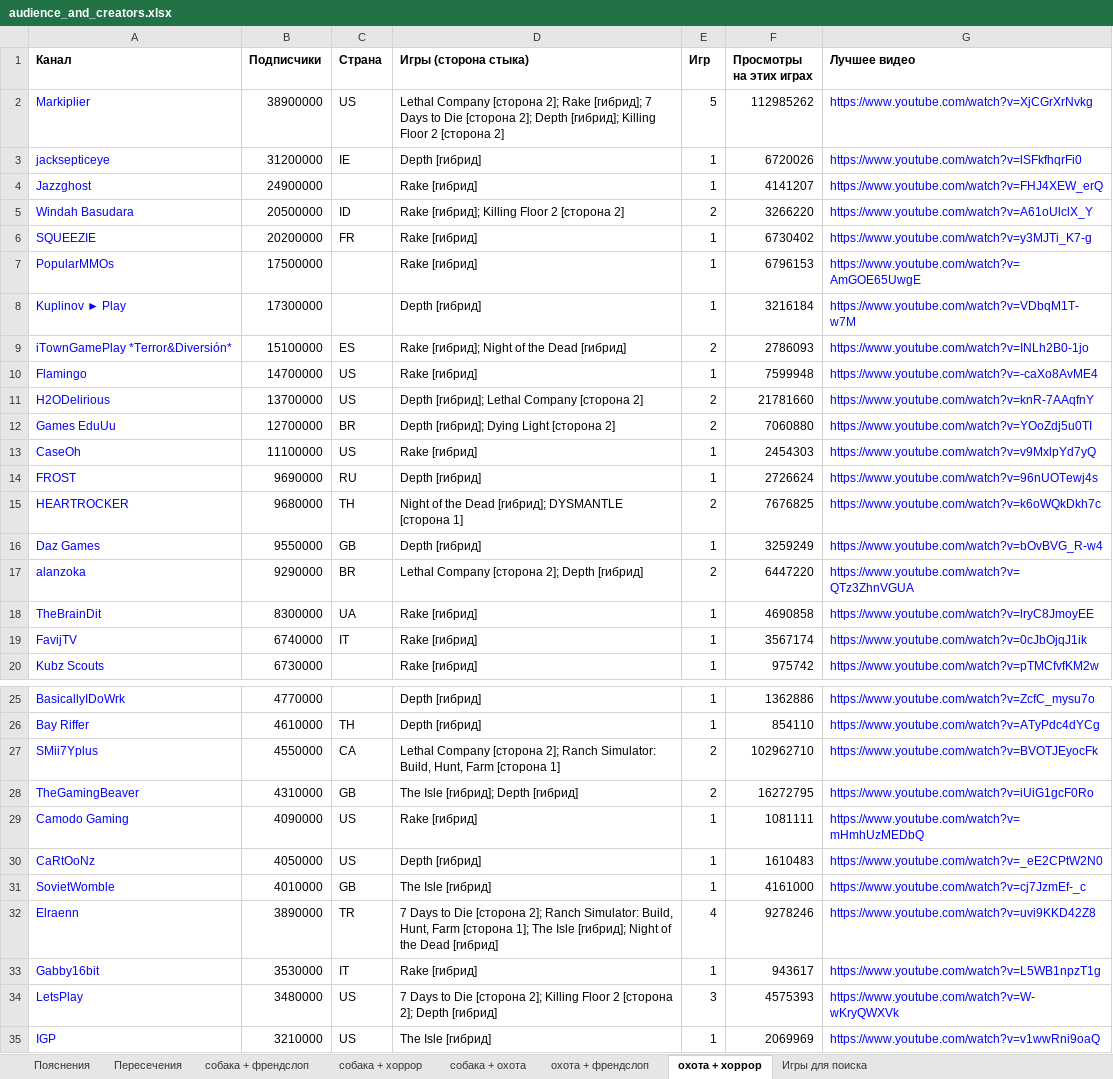
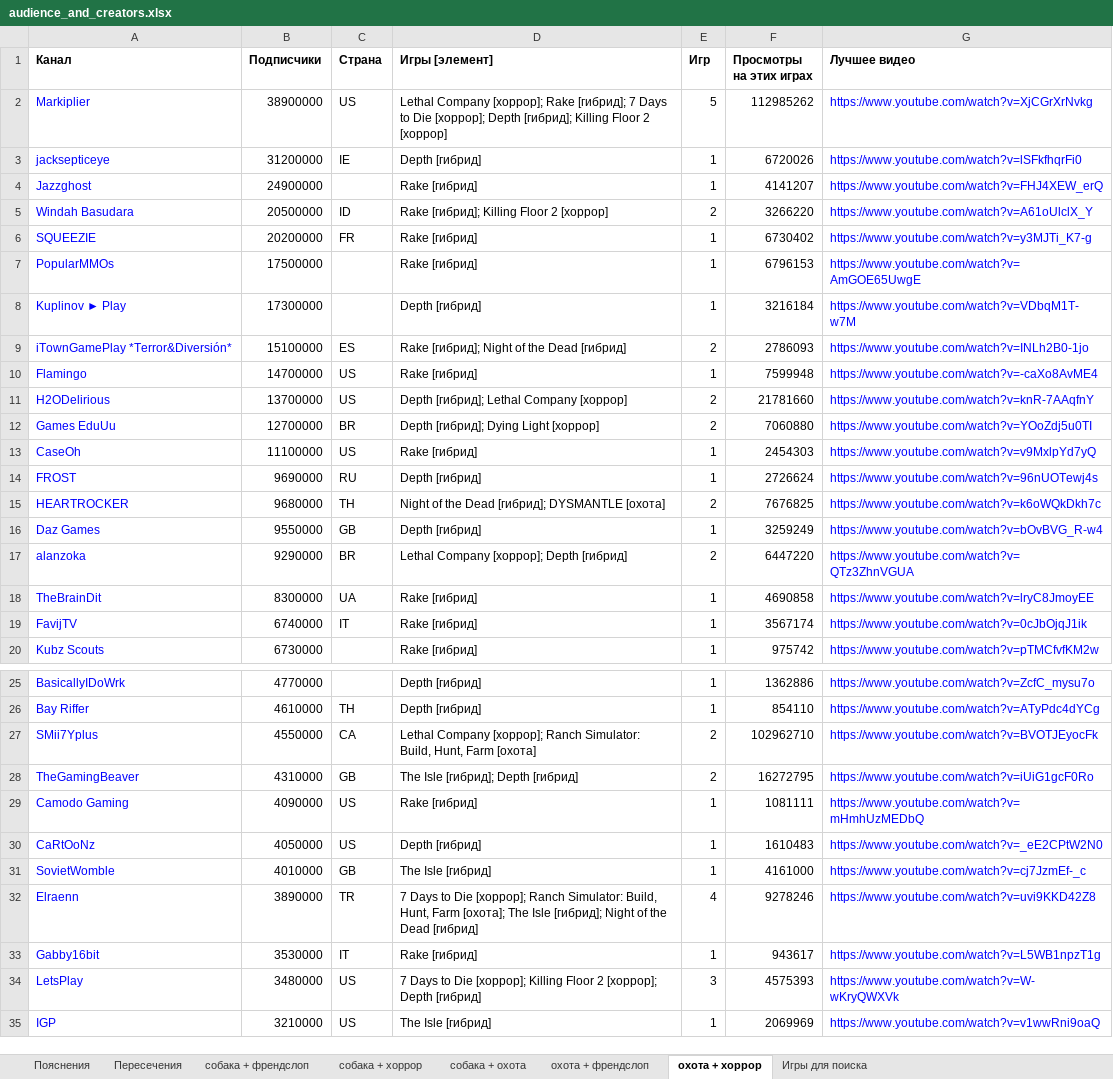
Before and after one commit to Marcel-Zaqouri-Blant/gamedev-market-research, an Excel workbook: data/audience_and_creators.xlsx, sheet охота + хоррор, drawn as a sheet; only a part is shown, gaps mark what is left out; values as stored, in another font and other column widths than the file's, no borders; the diff covers the shown part only; the diff names each change by its address in the sheet, - before the commit and + after, or states it on an @@ line.

```diff
--- a/data/audience_and_creators.xlsx (sheet охота + хоррор)
+++ b/data/audience_and_creators.xlsx (sheet охота + хоррор)
-D1: Игры (сторона стыка)
+D1: Игры [элемент]
-D2 (Игры [элемент]): Lethal Company [сторона 2]; Rake [гибрид]; 7 Days to Die [сторона 2]; Depth [гибрид]; Killing Floor 2 [сторона 2]
+D2 (Игры [элемент]): Lethal Company [хоррор]; Rake [гибрид]; 7 Days to Die [хоррор]; Depth [гибрид]; Killing Floor 2 [хоррор]
-D5 (Игры [элемент]): Rake [гибрид]; Killing Floor 2 [сторона 2]
+D5 (Игры [элемент]): Rake [гибрид]; Killing Floor 2 [хоррор]
-D11 (Игры [элемент]): Depth [гибрид]; Lethal Company [сторона 2]
+D11 (Игры [элемент]): Depth [гибрид]; Lethal Company [хоррор]
-D12 (Игры [элемент]): Depth [гибрид]; Dying Light [сторона 2]
+D12 (Игры [элемент]): Depth [гибрид]; Dying Light [хоррор]
-D15 (Игры [элемент]): …[гибрид]; DYSMANTLE [сторона 1]
+D15 (Игры [элемент]): …[гибрид]; DYSMANTLE [охота]
-D17 (Игры [элемент]): Lethal Company [сторона 2]; Depth [гибрид]
+D17 (Игры [элемент]): Lethal Company [хоррор]; Depth [гибрид]
-D27 (Игры [элемент]): Lethal Company [сторона 2]; Ranch Simulator: Build, Hunt, Farm [сторона 1]
+D27 (Игры [элемент]): Lethal Company [хоррор]; Ranch Simulator: Build, Hunt, Farm [охота]
-D32 (Игры [элемент]): …to Die [сторона 2]; Ranch Simulator: Build, Hunt, Farm [сторона 1]; The Isle…
+D32 (Игры [элемент]): …to Die [хоррор]; Ranch Simulator: Build, Hunt, Farm [охота]; The Isle…
-D34 (Игры [элемент]): …to Die [сторона 2]; Killing Floor 2 [сторона 2]; Depth [гибрид]
+D34 (Игры [элемент]): …to Die [хоррор]; Killing Floor 2 [хоррор]; Depth [гибрид]
```
Also changed, not shown: 3 edited cells elsewhere in this sheet, sheet Игры для поиска, sheet собака + френдслоп, sheet собака + хоррор, sheet собака + охота, sheet охота + френдслоп, sheet Пояснения, 1 other file.
